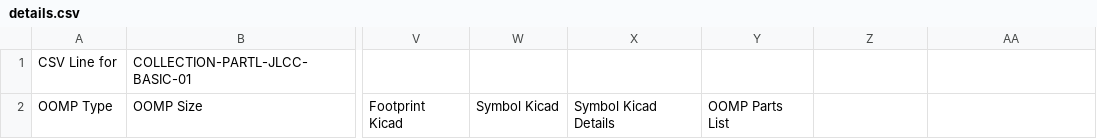
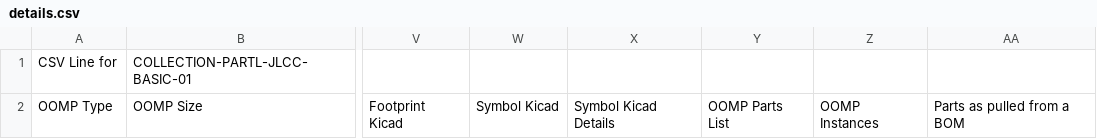
Before and after one commit to oomlout/oomlout_OOMP_collections_V2, a CSV file: COLLECTION/PARTL/JLCC/BASIC/01/details.csv, drawn as a sheet; only a part is shown, gaps mark what is left out; the diff covers the shown part only; the diff names each change by its address in the sheet, - before the commit and + after, or states it on an @@ line.

```diff
--- a/COLLECTION/PARTL/JLCC/BASIC/01/details.csv
+++ b/COLLECTION/PARTL/JLCC/BASIC/01/details.csv
-Z2: (empty)
+Z2: OOMP Instances
-AA2: (empty)
+AA2: Parts as pulled from a BOM
```
Also changed, not shown: 1 edited cell elsewhere in this file, COLLECTION/CONN/QWIIC/STAN/01/details.csv, detailsCollections.csv, 4 other files.
